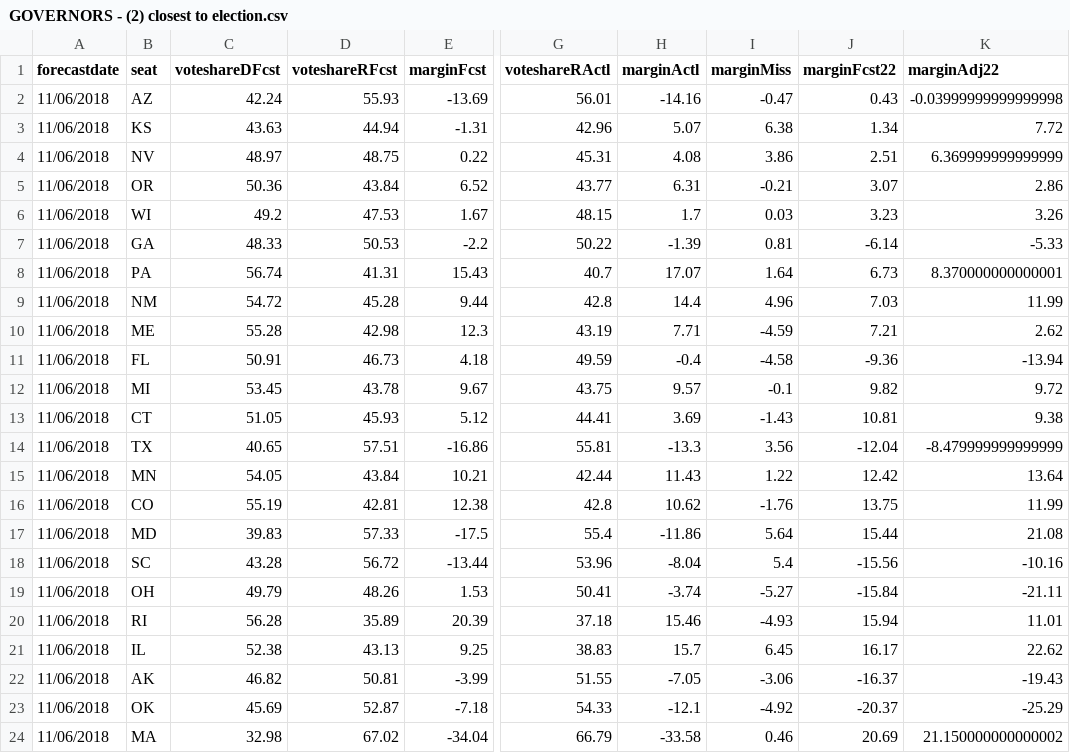
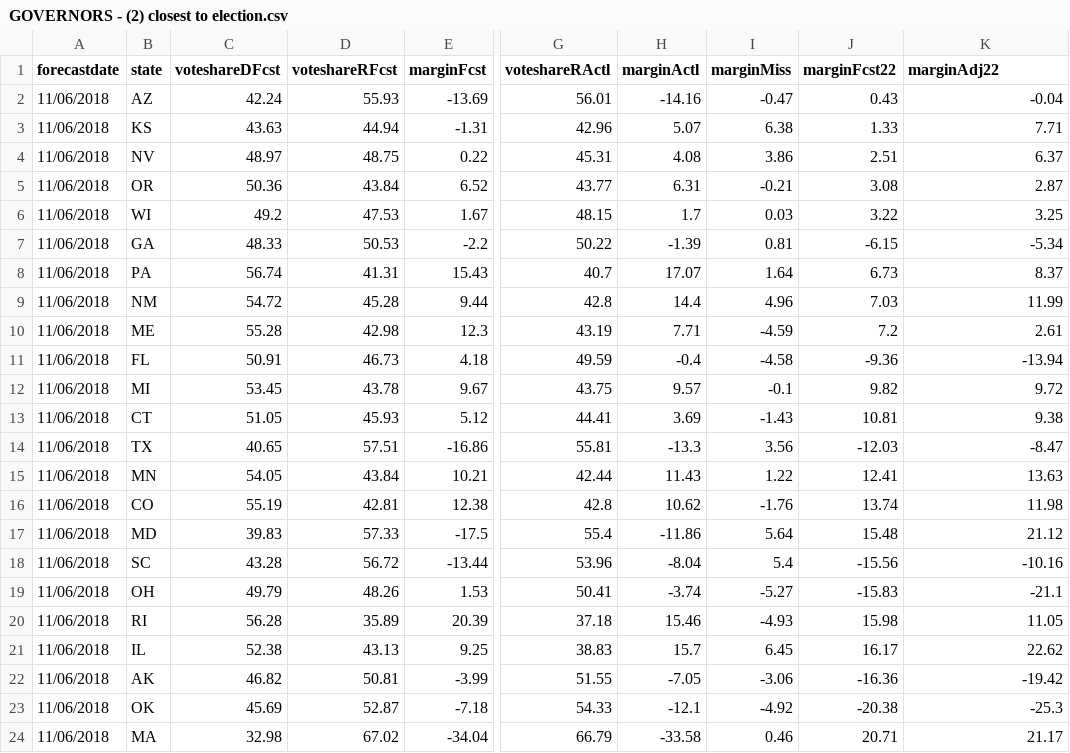
Before and after one commit to dcadata/fte2018, a CSV file: outputs/GOVERNORS - (2) closest to election.csv, drawn as a sheet; only a part is shown, gaps mark what is left out; the diff covers the shown part only; the diff names each change by its address in the sheet, - before the commit and + after, or states it on an @@ line.

```diff
--- a/outputs/GOVERNORS - (2) closest to election.csv
+++ b/outputs/GOVERNORS - (2) closest to election.csv
-B1: seat
+B1: state
-K2 (marginAdj22): -0.03999999999999998
+K2 (marginAdj22): -0.04
-J3 (marginFcst22): 1.34
+J3 (marginFcst22): 1.33
-K3 (marginAdj22): 7.72
+K3 (marginAdj22): 7.71
-K4 (marginAdj22): 6.369999999999999
+K4 (marginAdj22): 6.37
-J5 (marginFcst22): 3.07
+J5 (marginFcst22): 3.08
-K5 (marginAdj22): 2.86
+K5 (marginAdj22): 2.87
-J6 (marginFcst22): 3.23
+J6 (marginFcst22): 3.22
-K6 (marginAdj22): 3.26
+K6 (marginAdj22): 3.25
-J7 (marginFcst22): -6.14
+J7 (marginFcst22): -6.15
-K7 (marginAdj22): -5.33
+K7 (marginAdj22): -5.34
-K8 (marginAdj22): 8.370000000000001
+K8 (marginAdj22): 8.37
-J10 (marginFcst22): 7.21
+J10 (marginFcst22): 7.2
-K10 (marginAdj22): 2.62
+K10 (marginAdj22): 2.61
-J14 (marginFcst22): -12.04
+J14 (marginFcst22): -12.03
-K14 (marginAdj22): -8.479999999999999
+K14 (marginAdj22): -8.47
-J15 (marginFcst22): 12.42
+J15 (marginFcst22): 12.41
-K15 (marginAdj22): 13.64
+K15 (marginAdj22): 13.63
-J16 (marginFcst22): 13.75
+J16 (marginFcst22): 13.74
-K16 (marginAdj22): 11.99
+K16 (marginAdj22): 11.98
-J17 (marginFcst22): 15.44
+J17 (marginFcst22): 15.48
-K17 (marginAdj22): 21.08
+K17 (marginAdj22): 21.12
-J19 (marginFcst22): -15.84
+J19 (marginFcst22): -15.83
-K19 (marginAdj22): -21.11
+K19 (marginAdj22): -21.1
-J20 (marginFcst22): 15.94
+J20 (marginFcst22): 15.98
-K20 (marginAdj22): 11.01
+K20 (marginAdj22): 11.05
-J22 (marginFcst22): -16.37
+J22 (marginFcst22): -16.36
-K22 (marginAdj22): -19.43
+K22 (marginAdj22): -19.42
-J23 (marginFcst22): -20.37
+J23 (marginFcst22): -20.38
-K23 (marginAdj22): -25.29
+K23 (marginAdj22): -25.3
-J24 (marginFcst22): 20.69
+J24 (marginFcst22): 20.71
-K24 (marginAdj22): 21.150000000000002
+K24 (marginAdj22): 21.17
```
Also changed, not shown: 22 edited cells elsewhere in this file, outputs/SENATE - (1) this day in 2018.csv, outputs/SENATE - (2) closest to election.csv, 1 other file.
